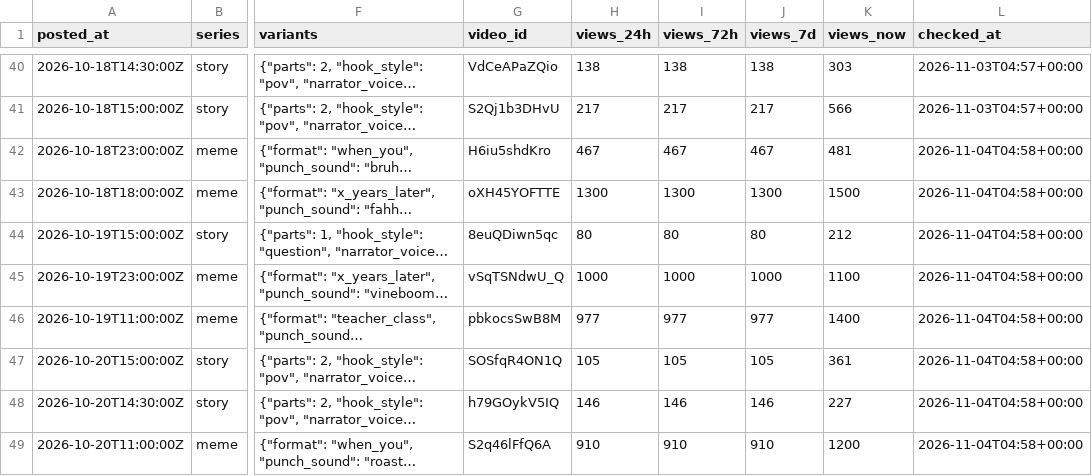
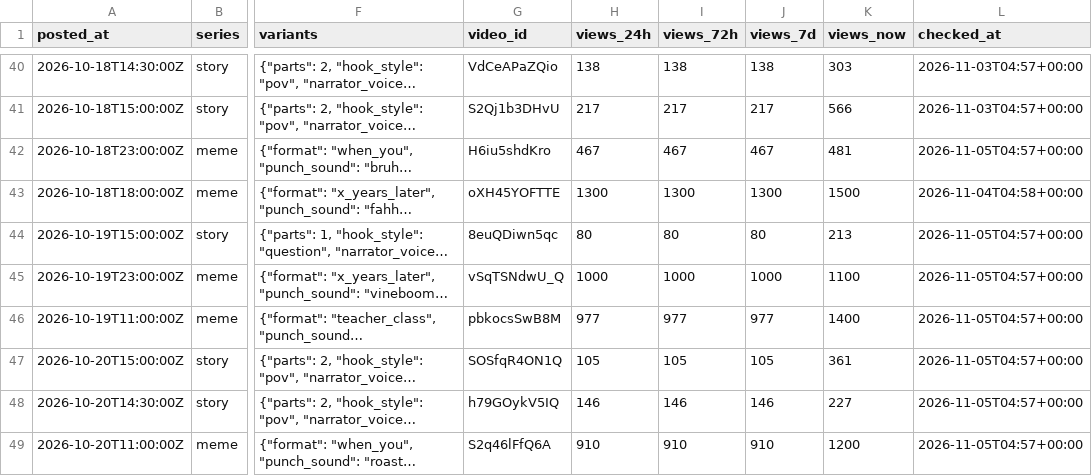
Before and after one commit to vk1311/snortlo, a CSV file: experiments/log.csv, drawn as a sheet; only a part is shown, gaps mark what is left out; long unchanged cells end in …; the diff covers the shown part only; the diff names each change by its address in the sheet, - before the commit and + after, or states it on an @@ line.

```diff
--- a/experiments/log.csv
+++ b/experiments/log.csv
-L42 (checked_at): 2026-11-04T04:58+00:00
+L42 (checked_at): 2026-11-05T04:57+00:00
-K44 (views_now): 212
+K44 (views_now): 213
-L44:L49 (checked_at): 2026-11-04T04:58+00:00
+L44:L49 (checked_at): 2026-11-05T04:57+00:00
```
Also changed, not shown: 65 edited cells elsewhere in this file, 8 other files.
